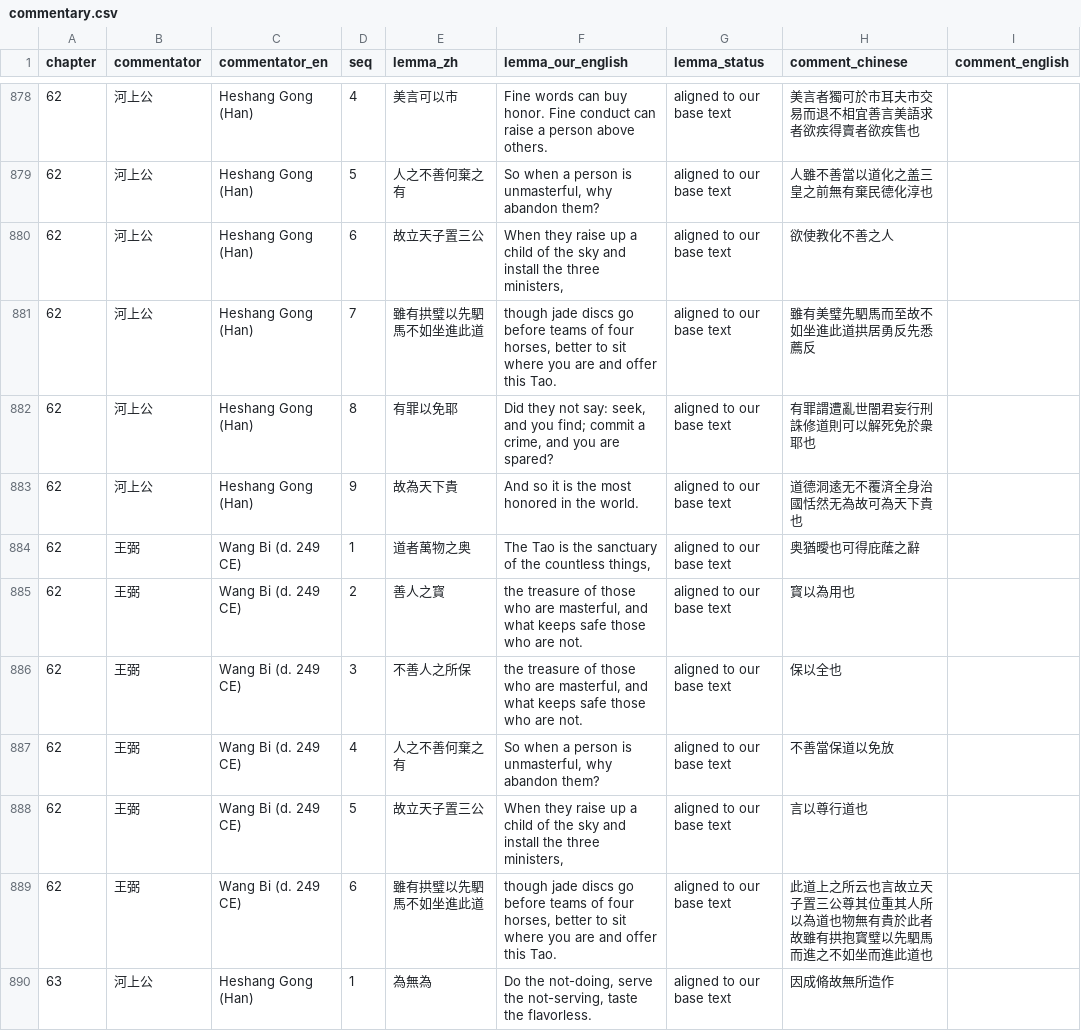
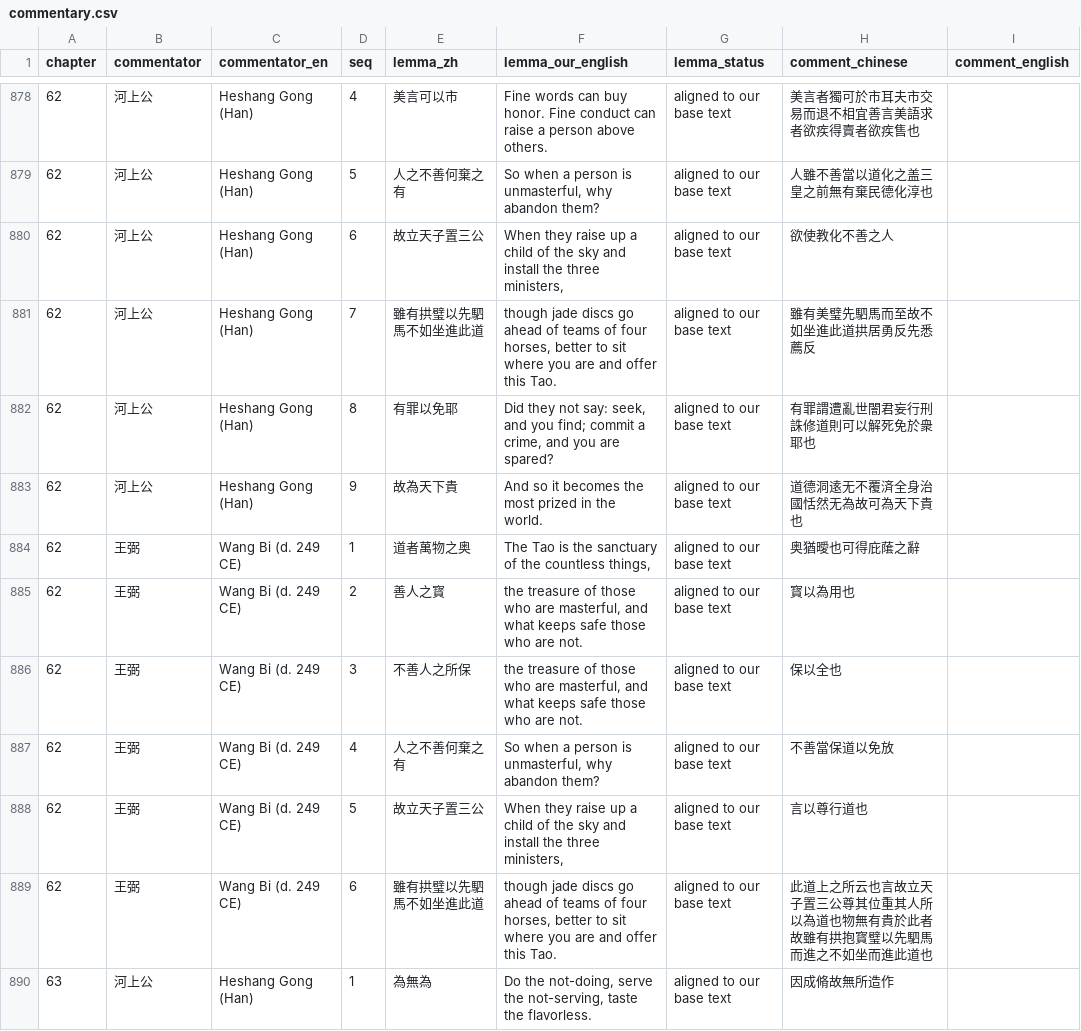
Before and after one commit to opencosmos-ai/taoteching, a CSV file: data/commentary.csv, drawn as a sheet; only a part is shown, gaps mark what is left out.

```diff
--- a/data/commentary.csv
+++ b/data/commentary.csv
@@ -880,5 +880,5 @@ chapter,commentator,commentator_en,seq,lemma_zh,lemma_our_english,lemma_status,c
 62,河上公,Heshang Gong (Han),6,故立天子置三公,"When they raise up a child of the sky and install the three ministers,",aligned to our base text,欲使教化不善之人,
-62,河上公,Heshang Gong (Han),7,雖有拱璧以先駟馬不如坐進此道,"though jade discs go before teams of four horses, better to sit where you are and offer this Tao.",aligned to our base text,雖有美璧先駟馬而至故不如坐進此道拱居勇反先悉薦反,
+62,河上公,Heshang Gong (Han),7,雖有拱璧以先駟馬不如坐進此道,"though jade discs go ahead of teams of four horses, better to sit where you are and offer this Tao.",aligned to our base text,雖有美璧先駟馬而至故不如坐進此道拱居勇反先悉薦反,
 62,河上公,Heshang Gong (Han),8,有罪以免耶,"Did they not say: seek, and you find; commit a crime, and you are spared?",aligned to our base text,有罪謂遭亂世闇君妄行刑誅修道則可以解死免於衆耶也,
-62,河上公,Heshang Gong (Han),9,故為天下貴,And so it is the most honored in the world.,aligned to our base text,道德洞逺无不覆済全身治國恬然无為故可為天下貴也,
+62,河上公,Heshang Gong (Han),9,故為天下貴,And so it becomes the most prized in the world.,aligned to our base text,道德洞逺无不覆済全身治國恬然无為故可為天下貴也,
 62,王弼,Wang Bi (d. 249 CE),1,道者萬物之奥,"The Tao is the sanctuary of the countless things,",aligned to our base text,奥猶曖也可得庇䕃之辭,
@@ -888,3 +888,3 @@ chapter,commentator,commentator_en,seq,lemma_zh,lemma_our_english,lemma_status,c
 62,王弼,Wang Bi (d. 249 CE),5,故立天子置三公,"When they raise up a child of the sky and install the three ministers,",aligned to our base text,言以尊行道也,
-62,王弼,Wang Bi (d. 249 CE),6,雖有拱璧以先駟馬不如坐進此道,"though jade discs go before teams of four horses, better to sit where you are and offer this Tao.",aligned to our base text,此道上之所云也言故立天子置三公尊其位重其人所以為道也物無有貴於此者故雖有拱抱寳璧以先駟馬而進之不如坐而進此道也,
+62,王弼,Wang Bi (d. 249 CE),6,雖有拱璧以先駟馬不如坐進此道,"though jade discs go ahead of teams of four horses, better to sit where you are and offer this Tao.",aligned to our base text,此道上之所云也言故立天子置三公尊其位重其人所以為道也物無有貴於此者故雖有拱抱寳璧以先駟馬而進之不如坐而進此道也,
 63,河上公,Heshang Gong (Han),1,為無為,"Do the not-doing, serve the not-serving, taste the flavorless.",aligned to our base text,因成脩故無所造作,
```
Also changed, not shown: data/chapters.csv, data/lines.csv, 9 other files.
